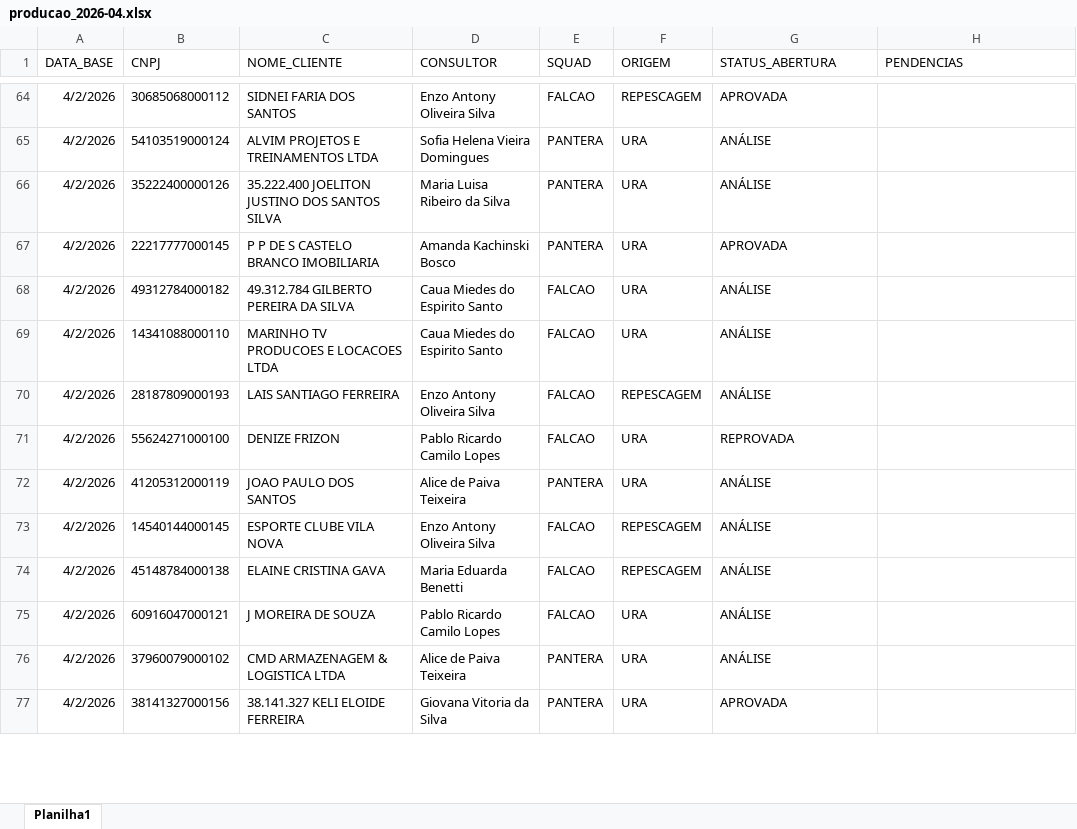
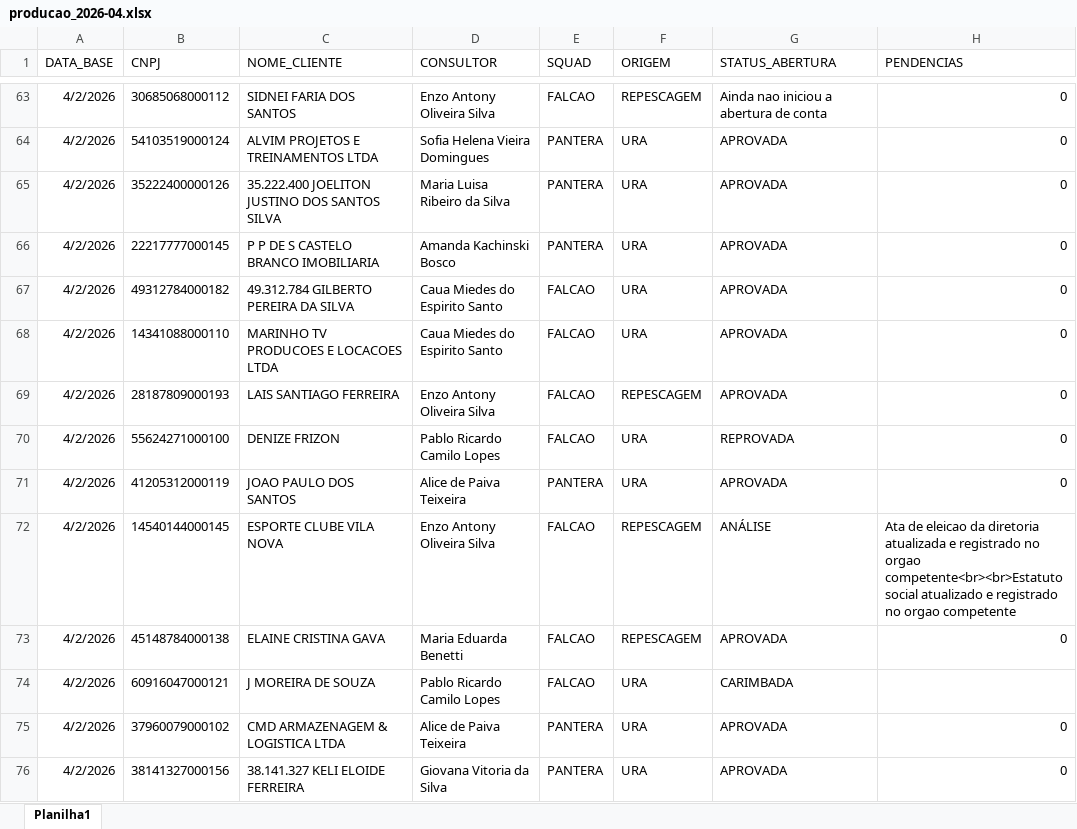
Before and after one commit to Augusto05/atlas, an Excel workbook: first-atlas/producao_2026-04.xlsx, sheet Planilha1, drawn as a sheet; only a part is shown, gaps mark what is left out; values as stored, in another font and other column widths than the file's, no borders; addresses are those after the commit; the diff covers the shown part only; the diff names each change by its address in the sheet, - before the commit and + after, or states it on an @@ line.

```diff
--- a/first-atlas/producao_2026-04.xlsx (sheet Planilha1)
+++ b/first-atlas/producao_2026-04.xlsx (sheet Planilha1)
-G63 (STATUS_ABERTURA): APROVADA
+G63 (STATUS_ABERTURA): Ainda nao iniciou a abertura de conta
-H63:H71 (PENDENCIAS): (empty)
+H63:H71 (PENDENCIAS): 0
-G64:G65 (STATUS_ABERTURA): ANÁLISE
+G64:G65 (STATUS_ABERTURA): APROVADA
-G67:G69 (STATUS_ABERTURA): ANÁLISE
+G67:G69 (STATUS_ABERTURA): APROVADA
-G71 (STATUS_ABERTURA): ANÁLISE
+G71 (STATUS_ABERTURA): APROVADA
-H72 (PENDENCIAS): (empty)
+H72 (PENDENCIAS): Ata de eleicao da diretoria atualizada e registrado no orgao competente<br><br>Estatuto social atualizado e registrado no orgao competente
-G73 (STATUS_ABERTURA): ANÁLISE
+G73 (STATUS_ABERTURA): APROVADA
-H73 (PENDENCIAS): (empty)
+H73 (PENDENCIAS): 0
-G74 (STATUS_ABERTURA): ANÁLISE
+G74 (STATUS_ABERTURA): CARIMBADA
-G75 (STATUS_ABERTURA): ANÁLISE
+G75 (STATUS_ABERTURA): APROVADA
-H75:H76 (PENDENCIAS): (empty)
+H75:H76 (PENDENCIAS): 0
```
Also changed, not shown: 6 added rows, 1 removed row and 84 edited cells elsewhere in this sheet.
